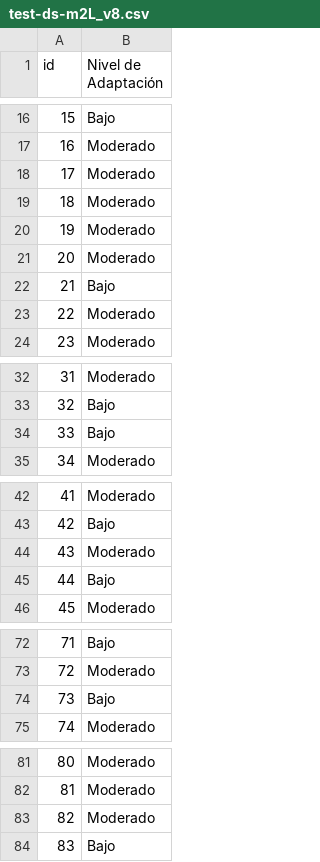
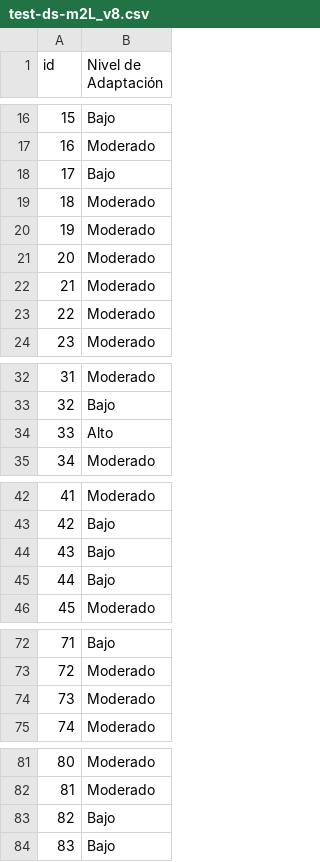
Before and after one commit to tiaraRS/NivelDeAdaptabilidad, a CSV file: CaroModels/test-ds-m2L_v8.csv, drawn as a sheet; only a part is shown, gaps mark what is left out; the diff covers the shown part only.

```diff
--- a/CaroModels/test-ds-m2L_v8.csv
+++ b/CaroModels/test-ds-m2L_v8.csv
@@ -17,3 +17,3 @@ id,Nivel de Adaptación
 16,Moderado
-17,Moderado
+17,Bajo
 18,Moderado
@@ -21,3 +21,3 @@ id,Nivel de Adaptación
 20,Moderado
-21,Bajo
+21,Moderado
 22,Moderado
@@ -33,3 +33,3 @@ id,Nivel de Adaptación
 32,Bajo
-33,Bajo
+33,Alto
 34,Moderado
@@ -43,3 +43,3 @@ id,Nivel de Adaptación
 42,Bajo
-43,Moderado
+43,Bajo
 44,Bajo
@@ -73,3 +73,3 @@ id,Nivel de Adaptación
 72,Moderado
-73,Bajo
+73,Moderado
 74,Moderado
@@ -82,3 +82,3 @@ id,Nivel de Adaptación
 81,Moderado
-82,Moderado
+82,Bajo
 83,Bajo
```
Also changed, not shown: 1 edited cell elsewhere in this file, CaroModels/test-ds-m2L_v5.csv, CaroModels/test-ds-m2L_v6.csv, 40 other files.
